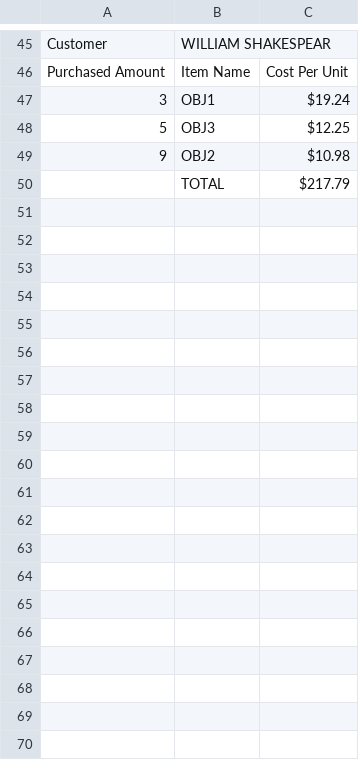
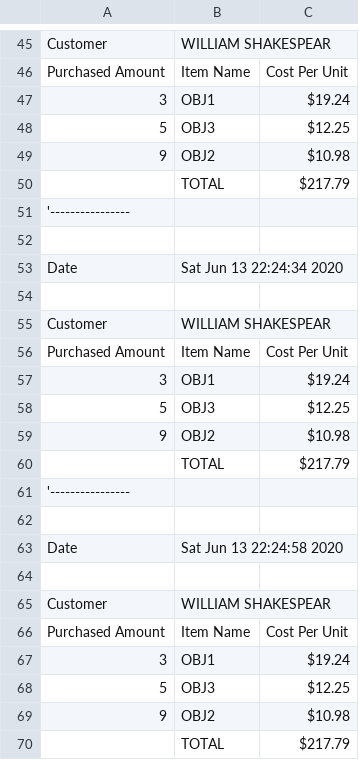
Before and after one commit to A00517153/A00517153_Project_POO, a CSV file: Files/TicketData/history.csv, drawn as a sheet; only a part is shown, gaps mark what is left out; the diff names each change by its address in the sheet, - before the commit and + after, or states it on an @@ line.

```diff
--- a/Files/TicketData/history.csv
+++ b/Files/TicketData/history.csv
+row 51: '----------------
+row 52: (empty)
+row 53: Date | Sat Jun 13 22:24:34 2020
+row 54: (empty)
+row 55: Customer | WILLIAM SHAKESPEAR
+row 56: Purchased Amount | Item Name | Cost Per Unit
+row 57: 3 | OBJ1 | $19.24
+row 58: 5 | OBJ3 | $12.25
+row 59: 9 | OBJ2 | $10.98
+row 60:  | TOTAL | $217.79
+row 61: '----------------
+row 62: (empty)
+row 63: Date | Sat Jun 13 22:24:58 2020
+row 64: (empty)
+row 65: Customer | WILLIAM SHAKESPEAR
+row 66: Purchased Amount | Item Name | Cost Per Unit
+row 67: 3 | OBJ1 | $19.24
+row 68: 5 | OBJ3 | $12.25
+row 69: 9 | OBJ2 | $10.98
+row 70:  | TOTAL | $217.79
```
Also changed, not shown: 5 other files.
